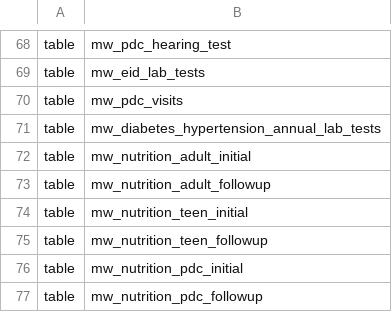
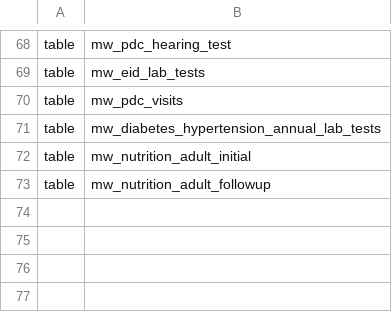
Before and after one commit to deadex-ng/apzu-etl, a CSV file: jobs/pentaho/malawi/schema/schema.csv, drawn as a sheet; only a part is shown, gaps mark what is left out; the diff names each change by its address in the sheet, - before the commit and + after, or states it on an @@ line.

Commit message:
MLW-1559: remove tables and update yml

```diff
--- a/jobs/pentaho/malawi/schema/schema.csv
+++ b/jobs/pentaho/malawi/schema/schema.csv
-row 74: table | mw_nutrition_teen_initial
-row 75: table | mw_nutrition_teen_followup
-row 76: table | mw_nutrition_pdc_initial
-row 77: table | mw_nutrition_pdc_followup
```
Also changed, not shown: 1 other file.
